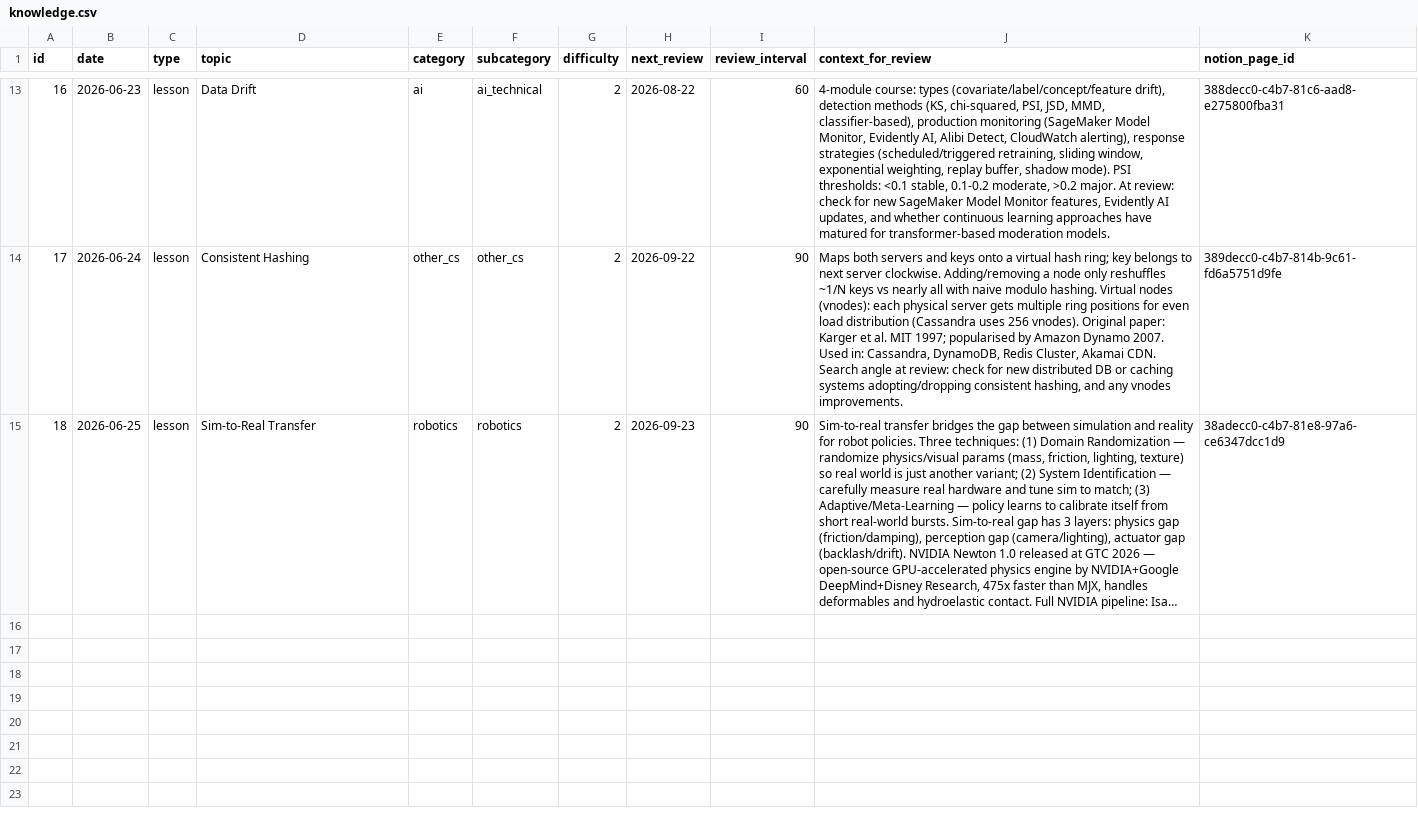
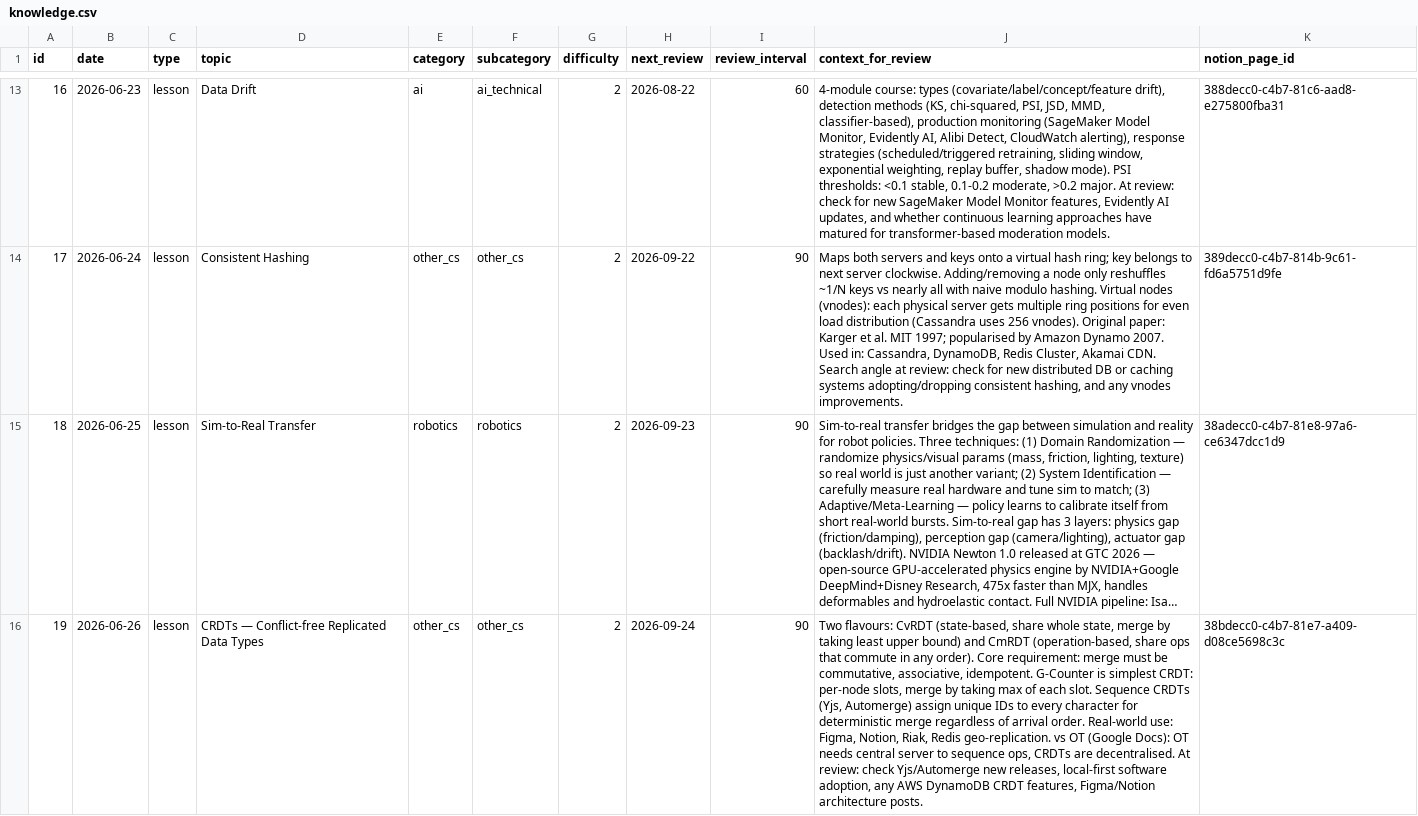
Before and after one commit to DimitriCalmand/claude-news, a CSV file: knowledge.csv, drawn as a sheet; only a part is shown, gaps mark what is left out; long unchanged cells end in …; the diff names each change by its address in the sheet, - before the commit and + after, or states it on an @@ line.

```diff
--- a/knowledge.csv
+++ b/knowledge.csv
+row 16: 19 | 2026-06-26 | lesson | CRDTs — Conflict-free Replicated Data Types | other_cs | other_cs | 2 | 2026-09-24 | 90 | Two flavours: CvRDT (state-based, share whole state, merge by taking least upper bound) and CmRDT (operation-based, share ops that commute in any order). Core requirement: merge must be commutative, associative, idempotent. G-Counter is simplest CRDT: per-node slots, merge by taking max of each slot. Sequence CRDTs (Yjs, Automerge) assign unique IDs to every character for deterministic merge regardless of arrival order. Real-world use: Figma, Notion, Riak, Redis geo-replication. vs OT (Google Docs): OT needs central server to sequence ops, CRDTs are decentralised. At review: check Yjs/Automerge new releases, local-first software adoption, any AWS DynamoDB CRDT features, Figma/Notion architecture posts. | 38bdecc0-c4b7-81e7-a409-d08ce5698c3c
```
